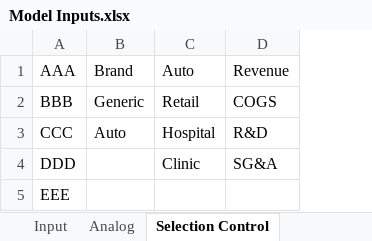
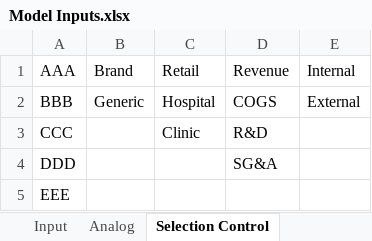
Before and after one commit to maringow/Vertice, an Excel workbook: Model Inputs.xlsx, sheet Selection Control, drawn as a sheet; values as stored, in another font and other column widths than the file's, no borders; the diff names each change by its address in the sheet, - before the commit and + after, or states it on an @@ line.

Commit message:
Add files via upload

```diff
--- a/Model Inputs.xlsx (sheet Selection Control)
+++ b/Model Inputs.xlsx (sheet Selection Control)
+column E (Internal), row 2: External
-C1: Auto
+C1: Retail
-C2 (Retail): Retail
+C2 (Retail): Hospital
-B3 (Brand): Auto
+B3 (Brand): (empty)
-C3 (Retail): Hospital
+C3 (Retail): Clinic
-C4 (Retail): Clinic
+C4 (Retail): (empty)
```
Also changed, not shown: sheet Input.
